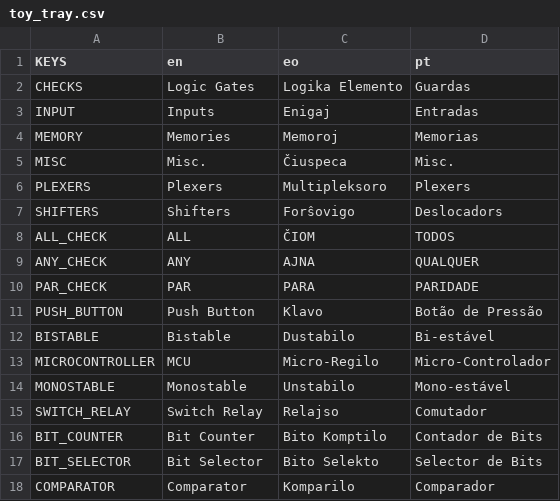
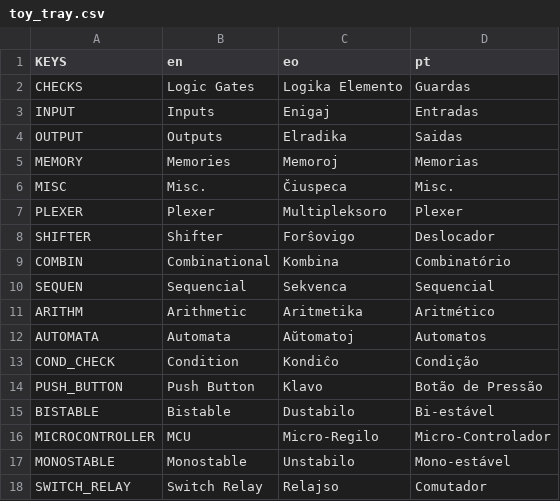
Before and after one commit to Theklo-Teal/Wicked_Haywire, a CSV file: localization/toy_tray.csv, drawn as a sheet; only a part is shown; the shorter side is filled out with more unchanged rows.

```diff
--- a/localization/toy_tray.csv
+++ b/localization/toy_tray.csv
@@ -3,9 +3,12 @@ CHECKS,Logic Gates,Logika Elemento,Guardas
 INPUT,Inputs,Enigaj,Entradas
+OUTPUT,Outputs,Elradika,Saidas
 MEMORY,Memories,Memoroj,Memorias
 MISC,Misc.,Čiuspeca,Misc.
-PLEXERS,Plexers,Multipleksoro,Plexers
-SHIFTERS,Shifters,Forŝovigo,Deslocadors
-ALL_CHECK,ALL,ČIOM,TODOS
-ANY_CHECK,ANY,AJNA,QUALQUER
-PAR_CHECK,PAR,PARA,PARIDADE
+PLEXER,Plexer,Multipleksoro,Plexer
+SHIFTER,Shifter,Forŝovigo,Deslocador
+COMBIN,Combinational,Kombina,Combinatório
+SEQUEN,Sequencial,Sekvenca,Sequencial
+ARITHM,Arithmetic,Aritmetika,Aritmético
+AUTOMATA,Automata,Aŭtomatoj,Automatos
+COND_CHECK,Condition,Kondiĉo,Condição
 PUSH_BUTTON,Push Button,Klavo,Botão de Pressão
```
Also changed, not shown: 33 other files.
